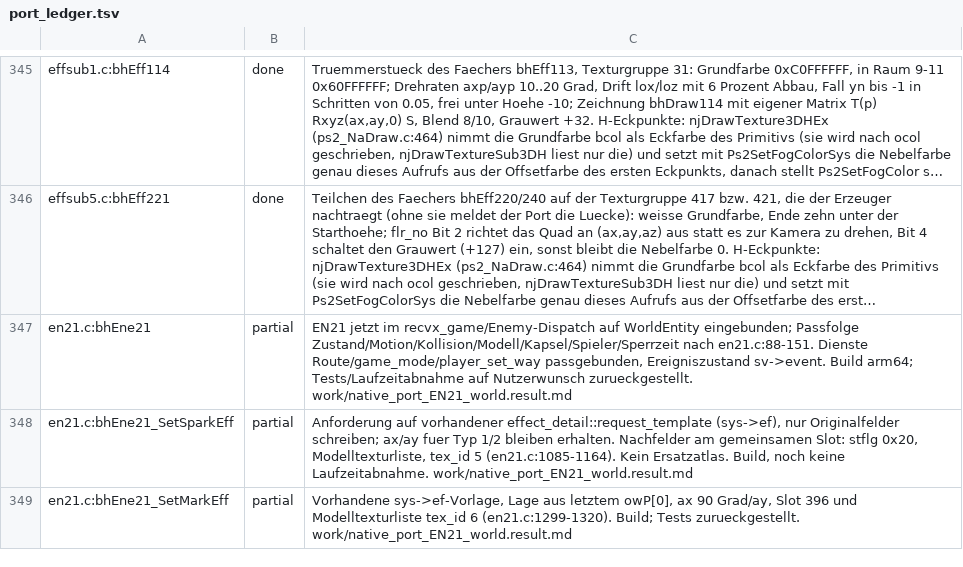
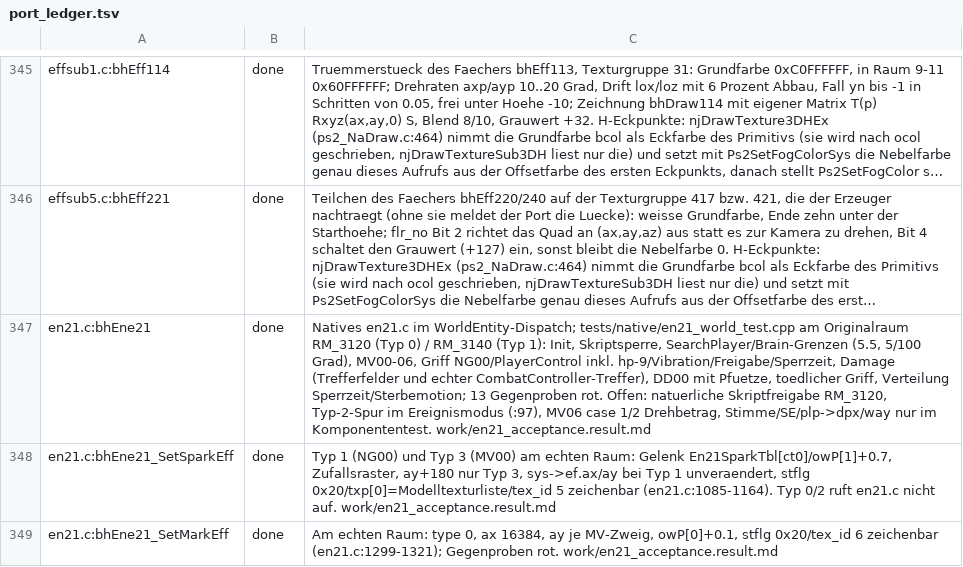
Before and after one commit to Patt92/recvx-native, a TSV file: docs/port_ledger.tsv, drawn as a sheet; only a part is shown, gaps mark what is left out; long unchanged cells end in …; the diff covers the shown part only; the diff names each change by its address in the sheet, - before the commit and + after, or states it on an @@ line.

```diff
--- a/docs/port_ledger.tsv
+++ b/docs/port_ledger.tsv
-B347:B349: partial
+B347:B349: done
-C347: EN21 jetzt im recvx_game/Enemy-Dispatch auf WorldEntity eingebunden; Passfolge Zustand/Motion/Kollision/Modell/Kapsel/Spieler/Sperrzeit nach en21.c:88-151. Dienste Route/game_mode/player_set_way passgebunden, Ereigniszustand sv->event. Build arm64; Tests/Laufzeitabnahme auf Nutzerwunsch zurueckgestellt. work/native_port_EN21_world.result.md
+C347: Natives en21.c im WorldEntity-Dispatch; tests/native/en21_world_test.cpp am Originalraum RM_3120 (Typ 0) / RM_3140 (Typ 1): Init, Skriptsperre, SearchPlayer/Brain-Grenzen (5.5, 5/100 Grad), MV00-06, Griff NG00/PlayerControl inkl. hp-9/Vibration/Freigabe/Sperrzeit, Damage (Trefferfelder und echter CombatController-Treffer), DD00 mit Pfuetze, toedlicher Griff, Verteilung Sperrzeit/Sterbemotion; 13 Gegenproben rot. Offen: natuerliche Skriptfreigabe RM_3120, Typ-2-Spur im Ereignismodus (:97), MV06 case 1/2 Drehbetrag, Stimme/SE/plp->dpx/way nur im Komponententest. work/en21_acceptance.result.md
-C348: Anforderung auf vorhandener effect_detail::request_template (sys->ef), nur Originalfelder schreiben; ax/ay fuer Typ 1/2 bleiben erhalten. Nachfelder am gemeinsamen Slot: stflg 0x20, Modelltexturliste, tex_id 5 (en21.c:1085-1164). Kein Ersatzatlas. Build, noch keine Laufzeitabnahme. work/native_port_EN21_world.result.md
+C348: Typ 1 (NG00) und Typ 3 (MV00) am echten Raum: Gelenk En21SparkTbl[ct0]/owP[1]+0.7, Zufallsraster, ay+180 nur Typ 3, sys->ef.ax/ay bei Typ 1 unveraendert, stflg 0x20/txp[0]=Modelltexturliste/tex_id 5 zeichenbar (en21.c:1085-1164). Typ 0/2 ruft en21.c nicht auf. work/en21_acceptance.result.md
-C349: Vorhandene sys->ef-Vorlage, Lage aus letztem owP[0], ax 90 Grad/ay, Slot 396 und Modelltexturliste tex_id 6 (en21.c:1299-1320). Build; Tests zurueckgestellt. work/native_port_EN21_world.result.md
+C349: Am echten Raum: type 0, ax 16384, ay je MV-Zweig, owP[0]+0.1, stflg 0x20/tex_id 6 zeichenbar (en21.c:1299-1321); Gegenproben rot. work/en21_acceptance.result.md
```
Also changed, not shown: 2 added rows and 19 edited cells elsewhere in this file, 20 other files.
